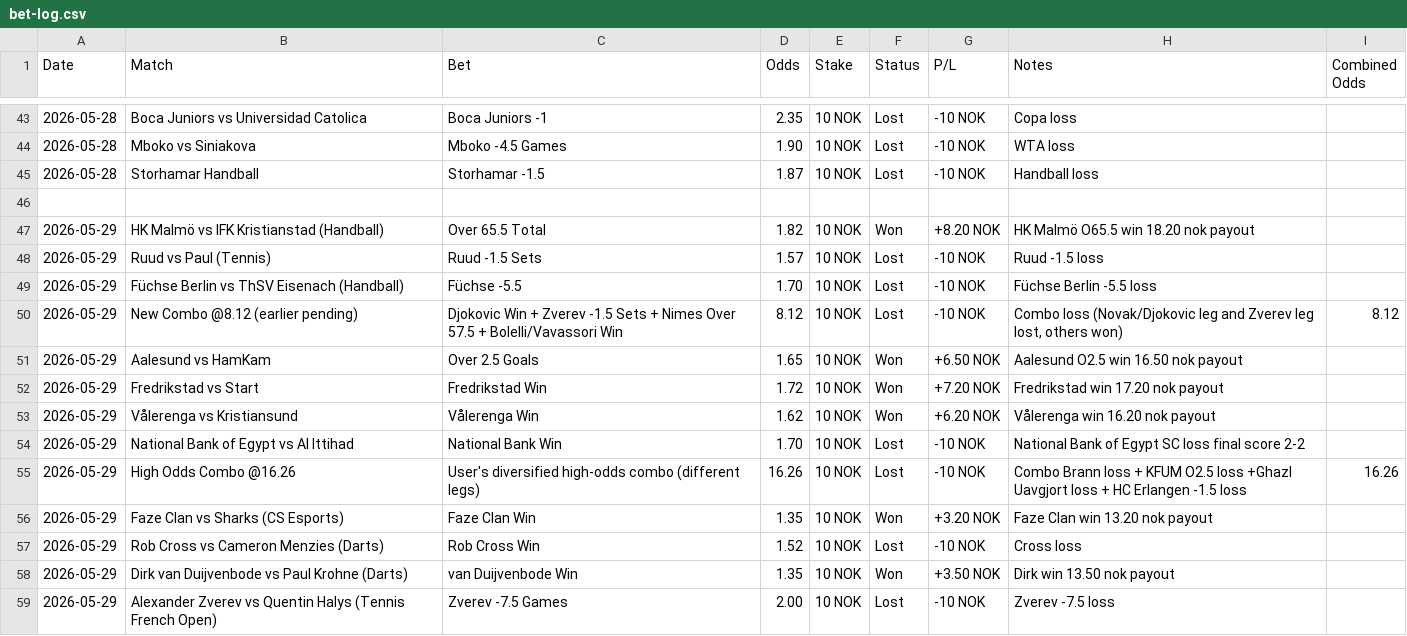
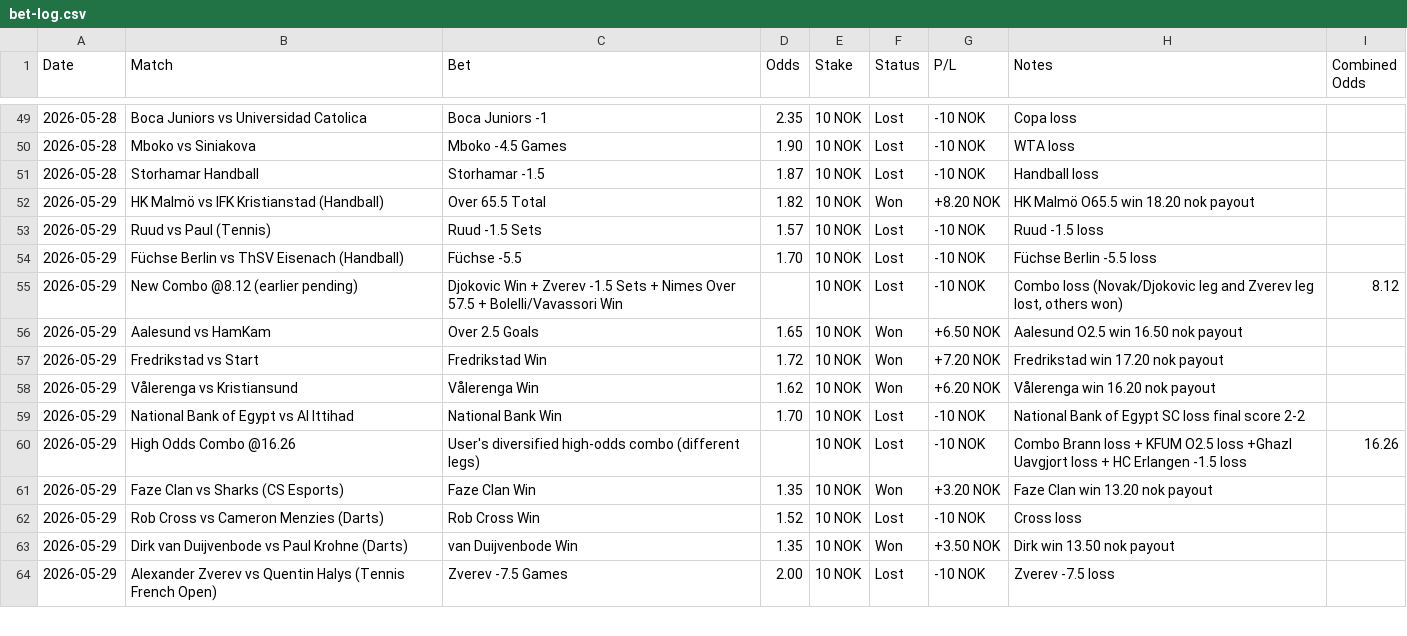
Before and after one commit to SimSalabimse/grok-norsktipping-V2, a CSV file: bet-log.csv, drawn as a sheet; only a part is shown, gaps mark what is left out; the diff covers the shown part only.

```diff
--- a/bet-log.csv
+++ b/bet-log.csv
@@ -46 +51,0 @@ Date,Match,Bet,Odds,Stake,Status,P/L,Notes,Combined Odds
-
@@ -50 +55 @@ Date,Match,Bet,Odds,Stake,Status,P/L,Notes,Combined Odds
-2026-05-29,"New Combo @8.12 (earlier pending)","Djokovic Win + Zverev -1.5 Sets + Nimes Over 57.5 + Bolelli/Vavassori Win",8.12,"10 NOK","Lost","-10 NOK","Combo loss (Novak/Djokovic leg and Zverev leg lost, others won)",8.12
+2026-05-29,New Combo @8.12 (earlier pending),Djokovic Win + Zverev -1.5 Sets + Nimes Over 57.5 + Bolelli/Vavassori Win,,10 NOK,Lost,-10 NOK,"Combo loss (Novak/Djokovic leg and Zverev leg lost, others won)",8.12
@@ -55 +60 @@ Date,Match,Bet,Odds,Stake,Status,P/L,Notes,Combined Odds
-2026-05-29,"High Odds Combo @16.26","User's diversified high-odds combo (different legs)",16.26,"10 NOK","Lost","-10 NOK","Combo Brann loss + KFUM O2.5 loss +Ghazl Uavgjort loss + HC Erlangen -1.5 loss",16.26
+2026-05-29,High Odds Combo @16.26,User's diversified high-odds combo (different legs),,10 NOK,Lost,-10 NOK,"Combo Brann loss + KFUM O2.5 loss +Ghazl Uavgjort loss + HC Erlangen -1.5 loss",16.26
```
Also changed, not shown: 8 added rows, 9 removed rows and 51 edited cells elsewhere in this file.
